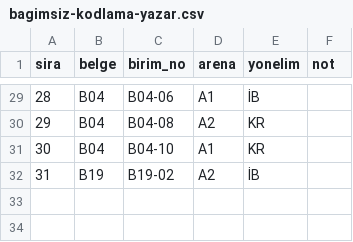
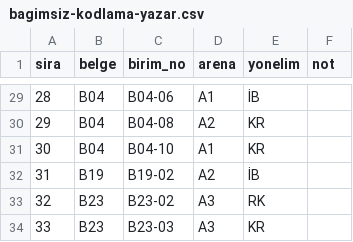
Before and after one commit to cnrgcl/cnr, a CSV file: makaleler/turkiye-cin-ortaklasa-rekabet/analiz/bagimsiz-kodlama-yazar.csv, drawn as a sheet; only a part is shown, gaps mark what is left out.

```diff
--- a/makaleler/turkiye-cin-ortaklasa-rekabet/analiz/bagimsiz-kodlama-yazar.csv
+++ b/makaleler/turkiye-cin-ortaklasa-rekabet/analiz/bagimsiz-kodlama-yazar.csv
@@ -32 +32,3 @@ sira,belge,birim_no,arena,yonelim,not
 31,B19,B19-02,A2,İB,
+32,B23,B23-02,A3,RK,
+33,B23,B23-03,A3,KR,
```
